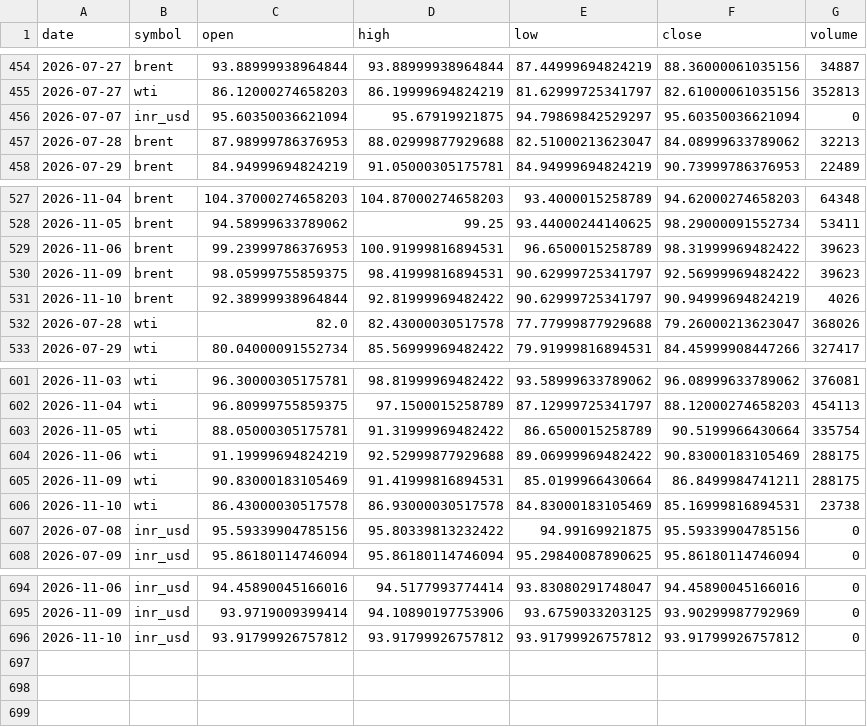
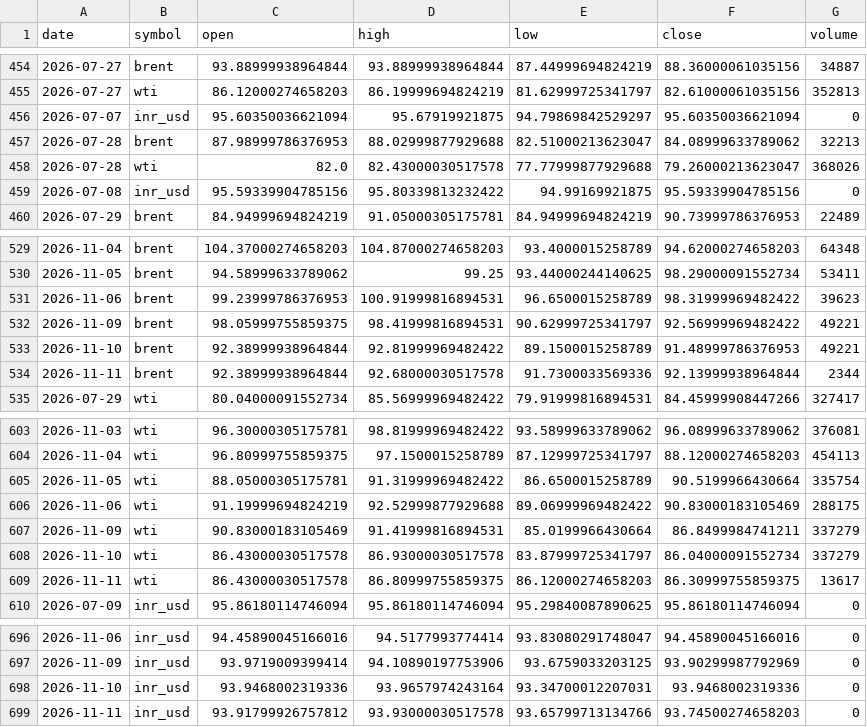
Before and after one commit to ImmadiVenkatesh/india-energy-dashboard, a CSV file: data/crude_benchmarks.csv, drawn as a sheet; only a part is shown, gaps mark what is left out.

```diff
--- a/data/crude_benchmarks.csv
+++ b/data/crude_benchmarks.csv
@@ -457,2 +457,4 @@ date,symbol,open,high,low,close,volume
 2026-07-28,brent,87.98999786376953,88.02999877929688,82.51000213623047,84.08999633789062,32213
+2026-07-28,wti,82.0,82.43000030517578,77.77999877929688,79.26000213623047,368026
+2026-07-08,inr_usd,95.59339904785156,95.80339813232422,94.99169921875,95.59339904785156,0
 2026-07-29,brent,84.94999694824219,91.05000305175781,84.94999694824219,90.73999786376953,22489
@@ -529,5 +531,5 @@ date,symbol,open,high,low,close,volume
 2026-11-06,brent,99.23999786376953,100.91999816894531,96.6500015258789,98.31999969482422,39623
-2026-11-09,brent,98.05999755859375,98.41999816894531,90.62999725341797,92.56999969482422,39623
-2026-11-10,brent,92.38999938964844,92.81999969482422,90.62999725341797,90.94999694824219,4026
-2026-07-28,wti,82.0,82.43000030517578,77.77999877929688,79.26000213623047,368026
+2026-11-09,brent,98.05999755859375,98.41999816894531,90.62999725341797,92.56999969482422,49221
+2026-11-10,brent,92.38999938964844,92.81999969482422,89.1500015258789,91.48999786376953,49221
+2026-11-11,brent,92.38999938964844,92.68000030517578,91.7300033569336,92.13999938964844,2344
 2026-07-29,wti,80.04000091552734,85.56999969482422,79.91999816894531,84.45999908447266,327417
@@ -604,5 +606,5 @@ date,symbol,open,high,low,close,volume
 2026-11-06,wti,91.19999694824219,92.52999877929688,89.06999969482422,90.83000183105469,288175
-2026-11-09,wti,90.83000183105469,91.41999816894531,85.0199966430664,86.8499984741211,288175
-2026-11-10,wti,86.43000030517578,86.93000030517578,84.83000183105469,85.16999816894531,23738
-2026-07-08,inr_usd,95.59339904785156,95.80339813232422,94.99169921875,95.59339904785156,0
+2026-11-09,wti,90.83000183105469,91.41999816894531,85.0199966430664,86.8499984741211,337279
+2026-11-10,wti,86.43000030517578,86.93000030517578,83.87999725341797,86.04000091552734,337279
+2026-11-11,wti,86.43000030517578,86.80999755859375,86.12000274658203,86.30999755859375,13617
 2026-07-09,inr_usd,95.86180114746094,95.86180114746094,95.29840087890625,95.86180114746094,0
@@ -695,2 +697,3 @@ date,symbol,open,high,low,close,volume
 2026-11-09,inr_usd,93.9719009399414,94.10890197753906,93.6759033203125,93.90299987792969,0
-2026-11-10,inr_usd,93.91799926757812,93.91799926757812,93.91799926757812,93.91799926757812,0
+2026-11-10,inr_usd,93.9468002319336,93.9657974243164,93.34700012207031,93.9468002319336,0
+2026-11-11,inr_usd,93.91799926757812,93.93000030517578,93.65799713134766,93.74500274658203,0
```
Also changed, not shown: data/markets.csv, data/spr_history.csv, 7 other files.
